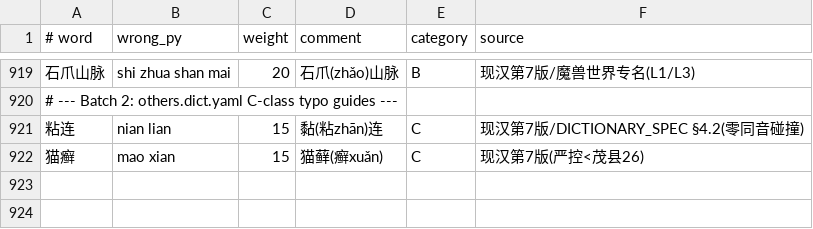
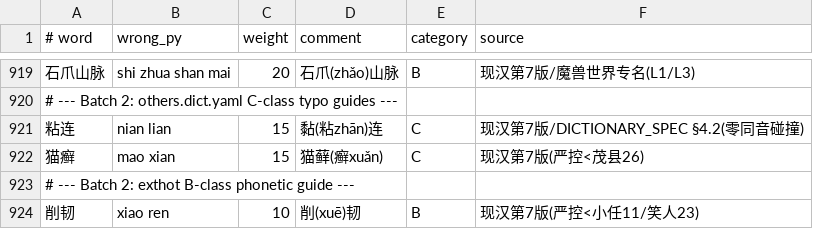
Before and after one commit to Chth1z/rime-chth1z, a TSV file: rules/corrections.tsv, drawn as a sheet; only a part is shown, gaps mark what is left out; the diff names each change by its address in the sheet, - before the commit and + after, or states it on an @@ line.

```diff
--- a/rules/corrections.tsv
+++ b/rules/corrections.tsv
+row 923: # --- Batch 2: exthot B-class phonetic guide ---
+row 924: 削韧 | xiao ren | 10 | 削(xuē)韧 | B | 现汉第7版(严控<小任11/笑人23)
```
Also changed, not shown: rules/additions.tsv, rules/deletions.tsv, 6 other files.
